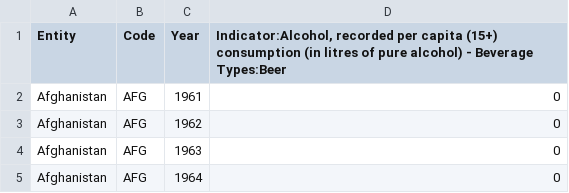
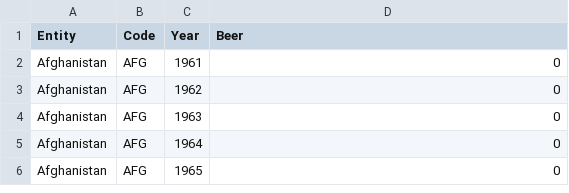
Before and after one commit to NoniBell/alcohol-analysis, a CSV file: Data/beer-consumption-per-person.csv, drawn as a sheet; only a part is shown; the shorter side is filled out with more unchanged rows.

Commit message:
changed column names for postgres

```diff
--- a/Data/beer-consumption-per-person.csv
+++ b/Data/beer-consumption-per-person.csv
@@ -1,2 +1,2 @@
-Entity,Code,Year,"Indicator:Alcohol, recorded per capita (15+) consumption (in litres of pure alcohol) - Beverage Types:Beer"
+Entity,Code,Year,Beer
 Afghanistan,AFG,1961,0
```
Also changed, not shown: Data/spirits-consumption-per-person.csv.
